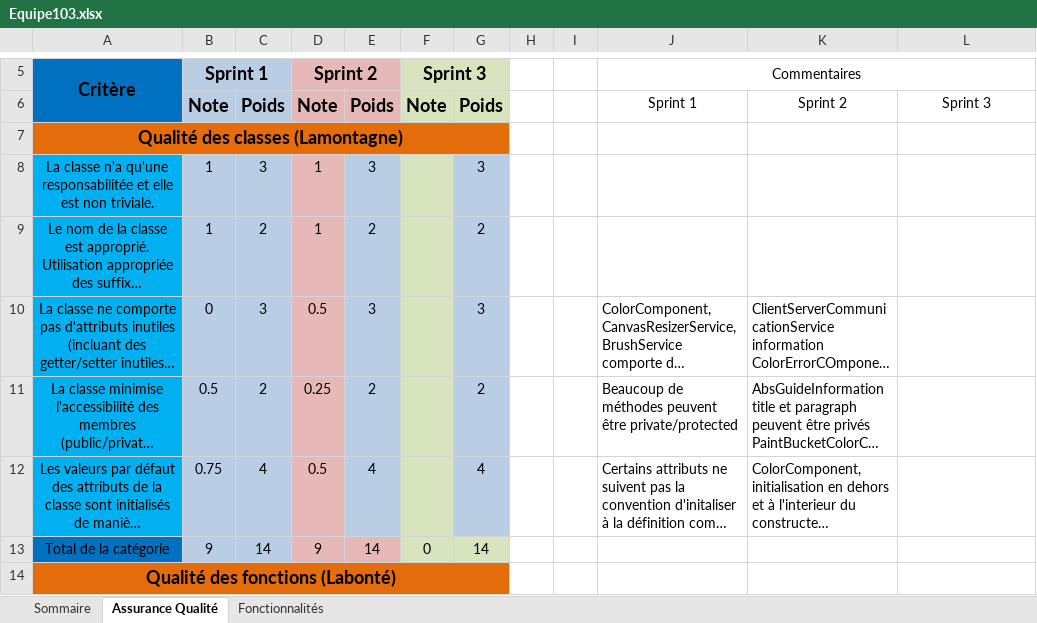
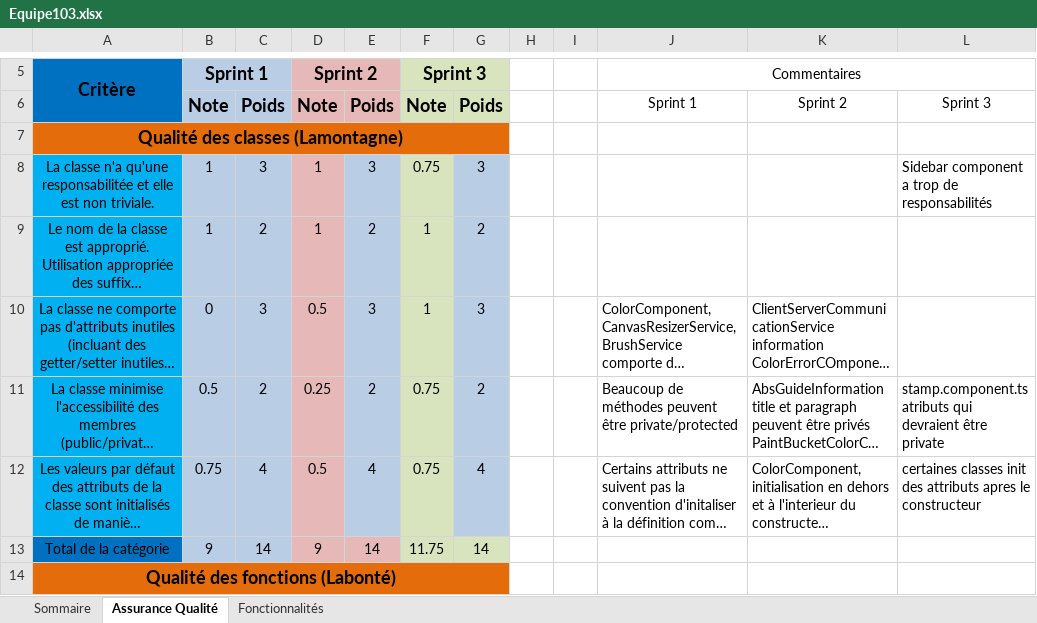
Before and after one commit to Elsa-ylh/HTML5_canvas_paint, an Excel workbook: Equipe103.xlsx, sheet Assurance Qualité, drawn as a sheet; only a part is shown, gaps mark what is left out; long unchanged cells end in …; values as stored, in another font and other column widths than the file's, no borders; the diff covers the shown part only; the diff names each change by its address in the sheet, - before the commit and + after, or states it on an @@ line.

```diff
--- a/Equipe103.xlsx (sheet Assurance Qualité)
+++ b/Equipe103.xlsx (sheet Assurance Qualité)
-F8: (empty)
+F8: 0.75
-L8: (empty)
+L8: Sidebar component a trop de responsabilités
-F9:F10: (empty)
+F9:F10: 1
-F11:F12: (empty)
+F11:F12: 0.75
-L11: (empty)
+L11: stamp.component.ts atributs qui devraient être private
-L12: (empty)
+L12: certaines classes init des attributs apres le constructeur
-F13: 0
+F13: 11.75
```
Also changed, not shown: 52 edited cells elsewhere in this sheet, sheet Fonctionnalités, sheet Sommaire.
